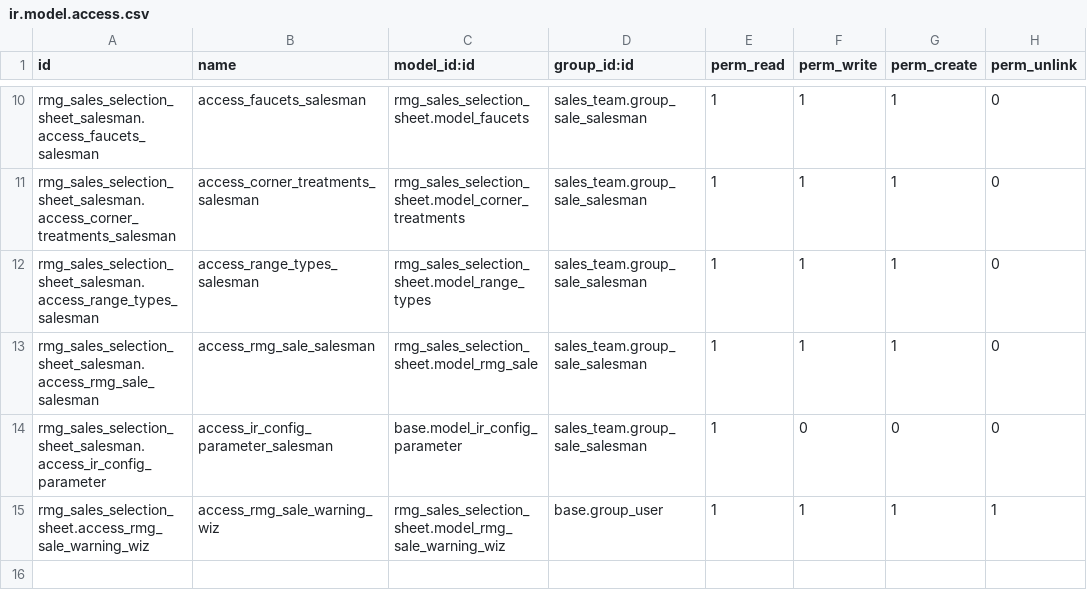
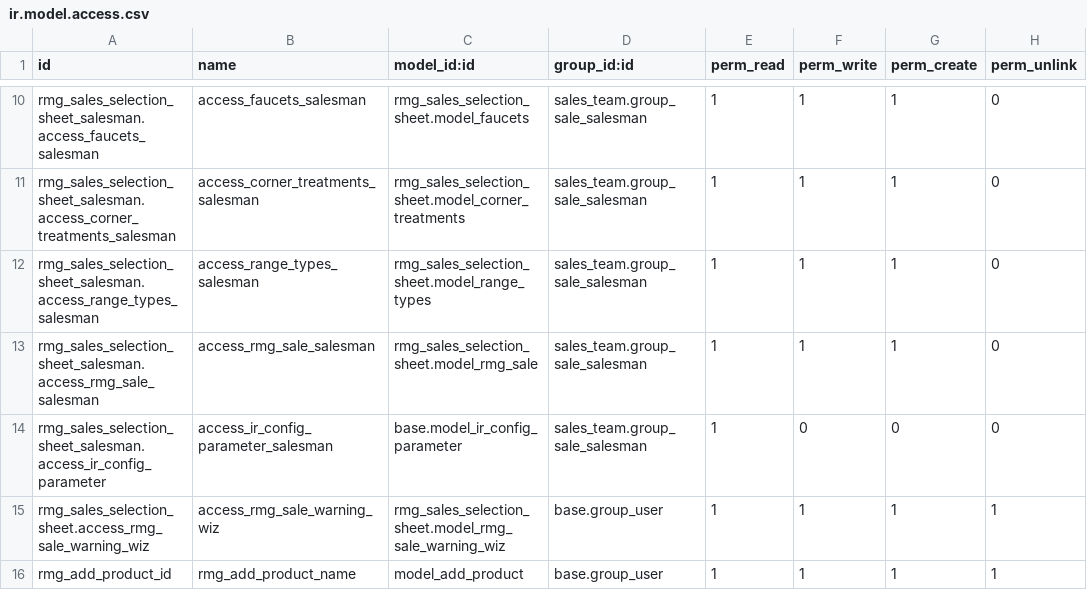
Before and after one commit to OdooAdminRMG/rosamosaicgroup, a CSV file: rmg_sales_selection_sheet/security/ir.model.access.csv, drawn as a sheet; only a part is shown, gaps mark what is left out.

Commit message:
[UPDATE]:User story 2 rmg

```diff
--- a/rmg_sales_selection_sheet/security/ir.model.access.csv
+++ b/rmg_sales_selection_sheet/security/ir.model.access.csv
@@ -15 +15,2 @@ rmg_sales_selection_sheet_salesman.access_ir_config_parameter,access_ir_config_p
 rmg_sales_selection_sheet.access_rmg_sale_warning_wiz,access_rmg_sale_warning_wiz,rmg_sales_selection_sheet.model_rmg_sale_warning_wiz,base.group_user,1,1,1,1
+rmg_add_product_id,rmg_add_product_name,model_add_product,base.group_user,1,1,1,1
```
Also changed, not shown: 8 other files.
